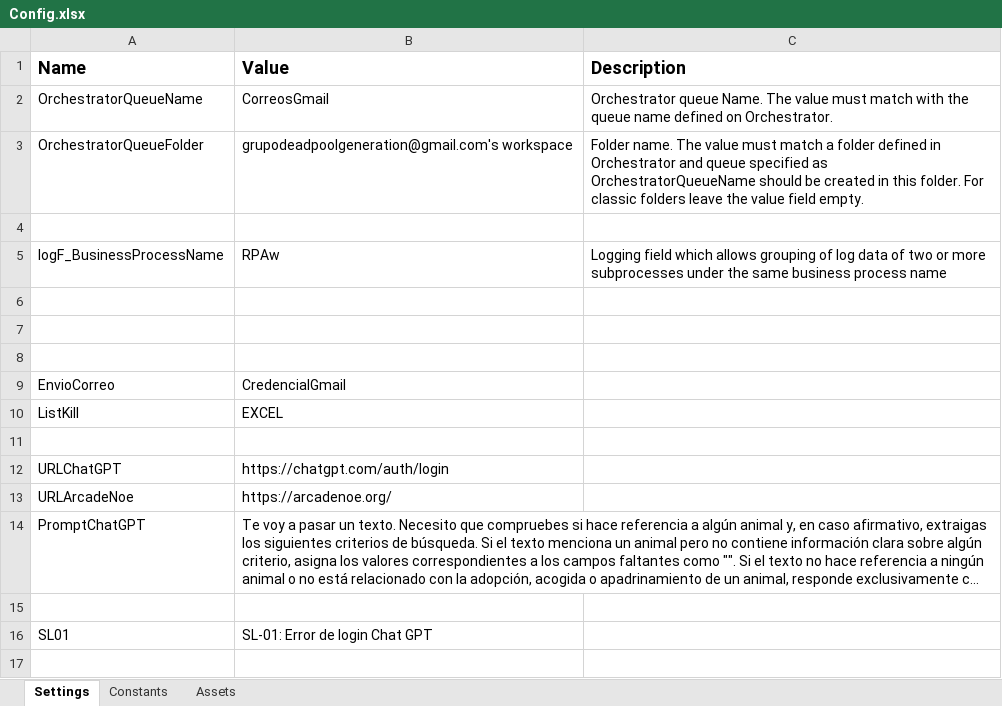
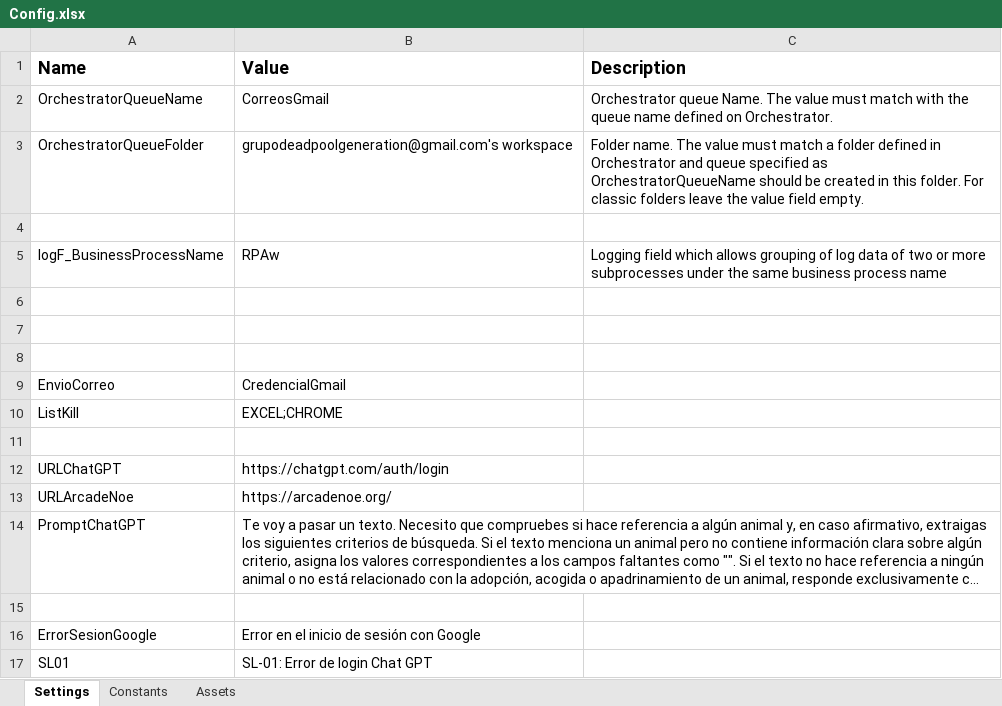
Before and after one commit to mastermoh123/RPAw, an Excel workbook: Data/Config.xlsx, sheet Settings, drawn as a sheet; long unchanged cells end in …; values as stored, in another font and other column widths than the file's, no borders; the diff names each change by its address in the sheet, - before the commit and + after, or states it on an @@ line.

Commit message:
Corrección error popup e implementación cierre de aplicaciones.

```diff
--- a/Data/Config.xlsx (sheet Settings)
+++ b/Data/Config.xlsx (sheet Settings)
-B10 (Value): EXCEL
+B10 (Value): EXCEL;CHROME
+row 16: ErrorSesionGoogle | Error en el inicio de sesión con Google
```
Also changed, not shown: 27 other files.
